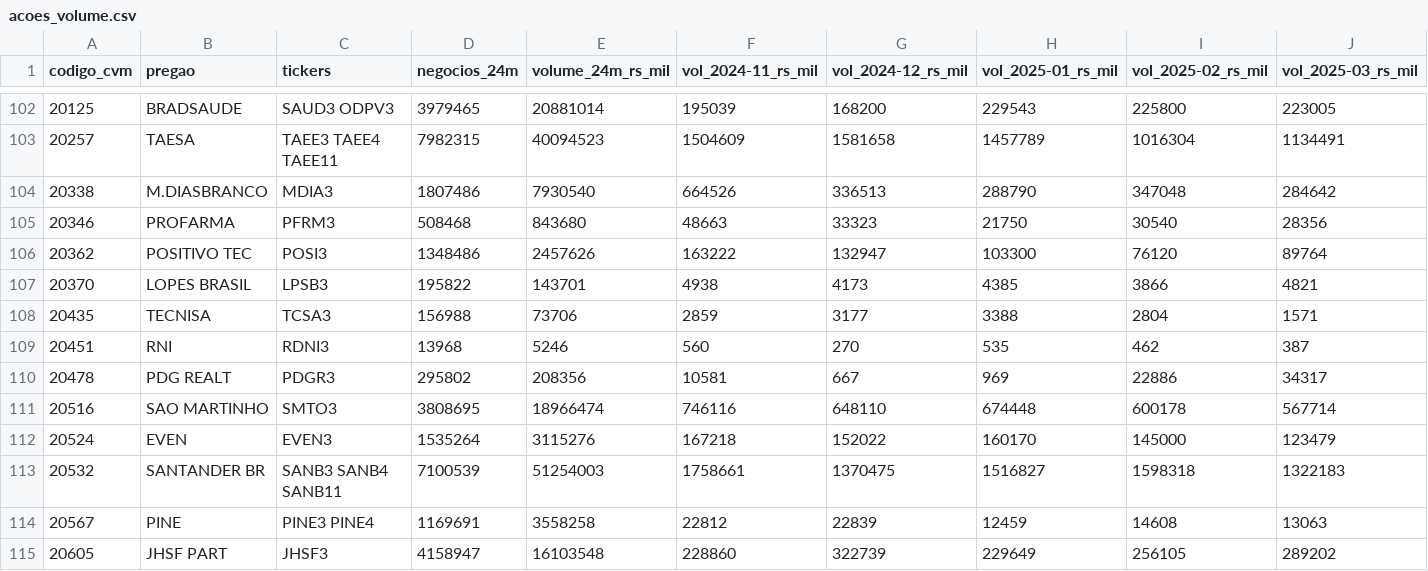
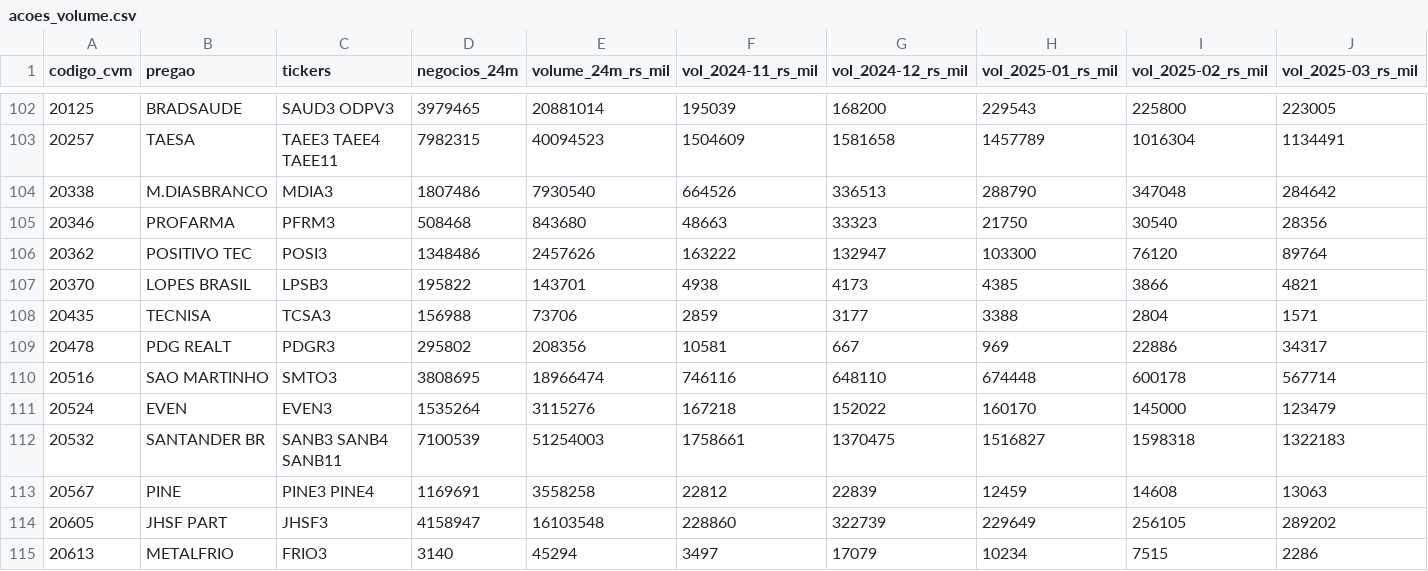
Before and after one commit to LKNAI/linkinstonks, a CSV file: data/public/downloads/acoes_volume.csv, drawn as a sheet; only a part is shown, gaps mark what is left out; the shorter side is filled out with more unchanged rows; rows hold the shown columns only; the diff names each change by its address in the sheet, - before the commit and + after, or states it on an @@ line.

```diff
--- a/data/public/downloads/acoes_volume.csv
+++ b/data/public/downloads/acoes_volume.csv
-row 109: 20451 | RNI | RDNI3 | 13968 | 5246 | 560 | 270 | 535 | 462 | 387
```
Also changed, not shown: data/public/downloads/acoes.csv, data/public/downloads/acoes_liquidez.csv, 14 other files.
